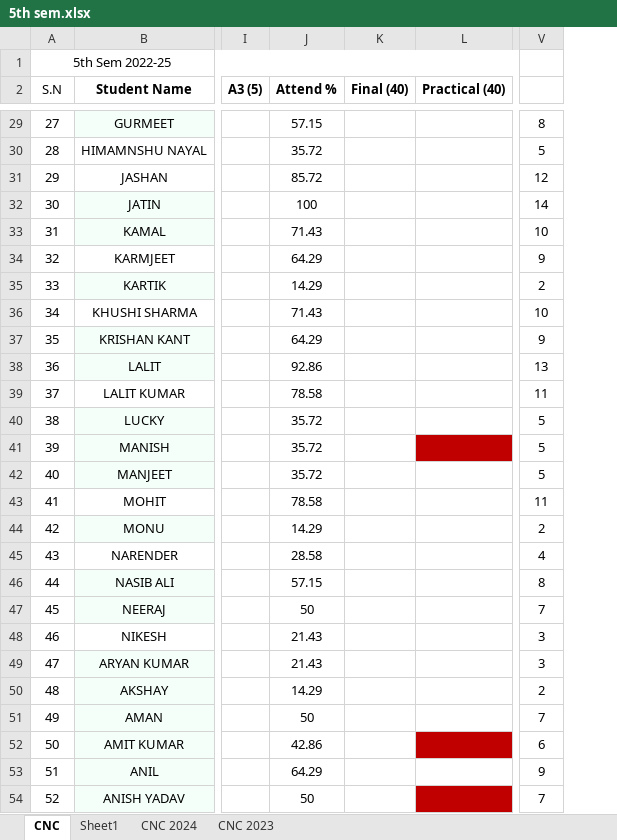
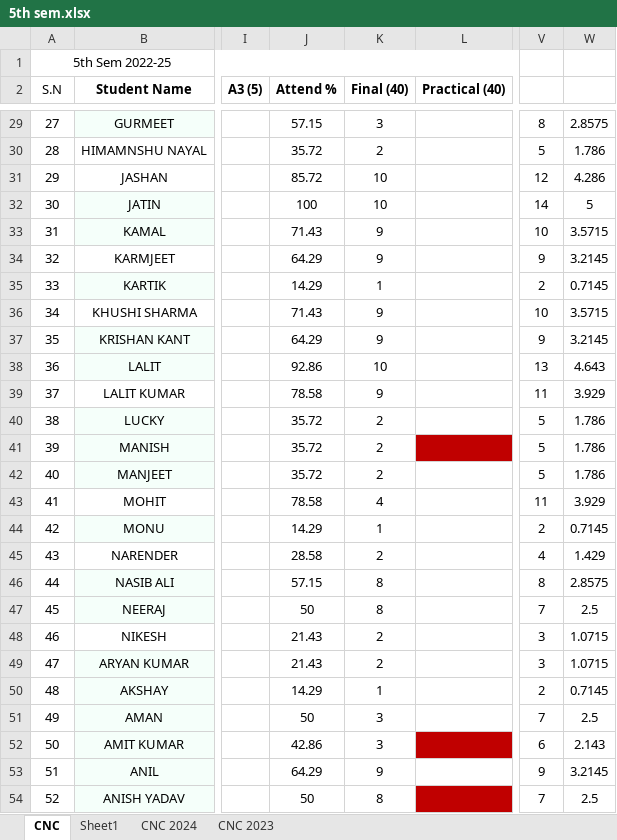
Before and after one commit to mechanicalcodingthunder/MechanicalCodingThunder.github.io, an Excel workbook: static/Upload/5th sem.xlsx, sheet CNC, drawn as a sheet; only a part is shown, gaps mark what is left out; values as stored, in another font and other column widths than the file's, no borders; conditional formats not drawn; the diff covers the shown part only; the diff names each change by its address in the sheet, - before the commit and + after, or states it on an @@ line.

```diff
--- a/static/Upload/5th sem.xlsx (sheet CNC)
+++ b/static/Upload/5th sem.xlsx (sheet CNC)
+column W, rows 29-54: 2.8575 | 1.786 | 4.286 | 5 | 3.5715 | 3.2145 | 0.7145 | 3.5715 | 3.2145 | 4.643 | 3.929 | 1.786 | 1.786 | 1.786 | 3.929 | 0.7145 | 1.429 | 2.8575 | 2.5 | 1.0715 | 1.0715 | 0.7145 | 2.5 | 2.143 | 3.2145 | 2.5
-K29 (Final (40)): (empty)
+K29 (Final (40)): 3
-K30 (Final (40)): (empty)
+K30 (Final (40)): 2
-K31:K32 (Final (40)): (empty)
+K31:K32 (Final (40)): 10
-K33:K34 (Final (40)): (empty)
+K33:K34 (Final (40)): 9
-K35 (Final (40)): (empty)
+K35 (Final (40)): 1
-K36:K37 (Final (40)): (empty)
+K36:K37 (Final (40)): 9
-K38 (Final (40)): (empty)
+K38 (Final (40)): 10
-K39 (Final (40)): (empty)
+K39 (Final (40)): 9
-K40:K42 (Final (40)): (empty)
+K40:K42 (Final (40)): 2
-K43 (Final (40)): (empty)
+K43 (Final (40)): 4
-K44 (Final (40)): (empty)
+K44 (Final (40)): 1
-K45 (Final (40)): (empty)
+K45 (Final (40)): 2
-K46:K47 (Final (40)): (empty)
+K46:K47 (Final (40)): 8
-K48:K49 (Final (40)): (empty)
+K48:K49 (Final (40)): 2
-K50 (Final (40)): (empty)
+K50 (Final (40)): 1
-K51:K52 (Final (40)): (empty)
+K51:K52 (Final (40)): 3
-K53 (Final (40)): (empty)
+K53 (Final (40)): 9
-K54 (Final (40)): (empty)
+K54 (Final (40)): 8
```
Also changed, not shown: 110 edited cells elsewhere in this sheet.
